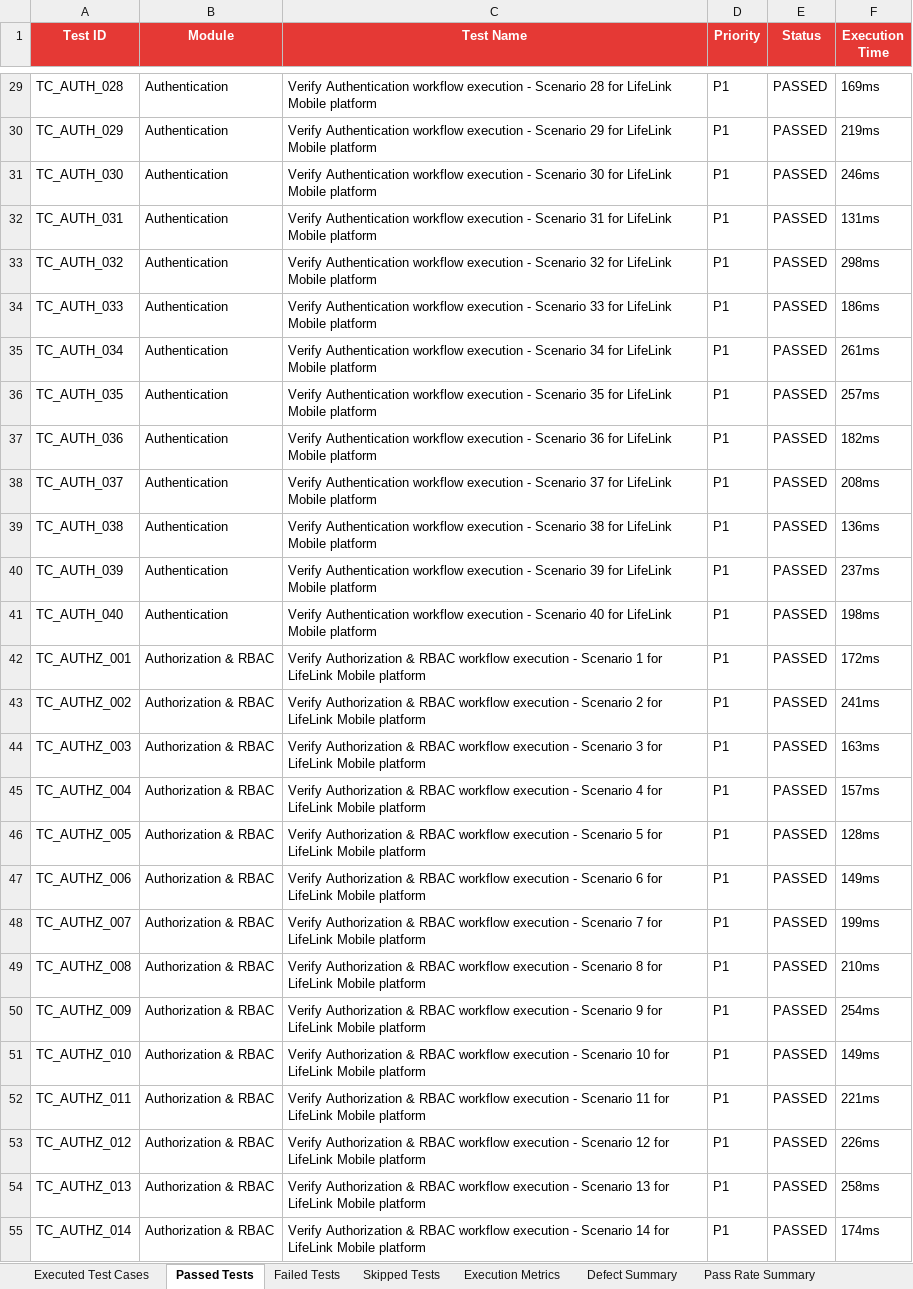
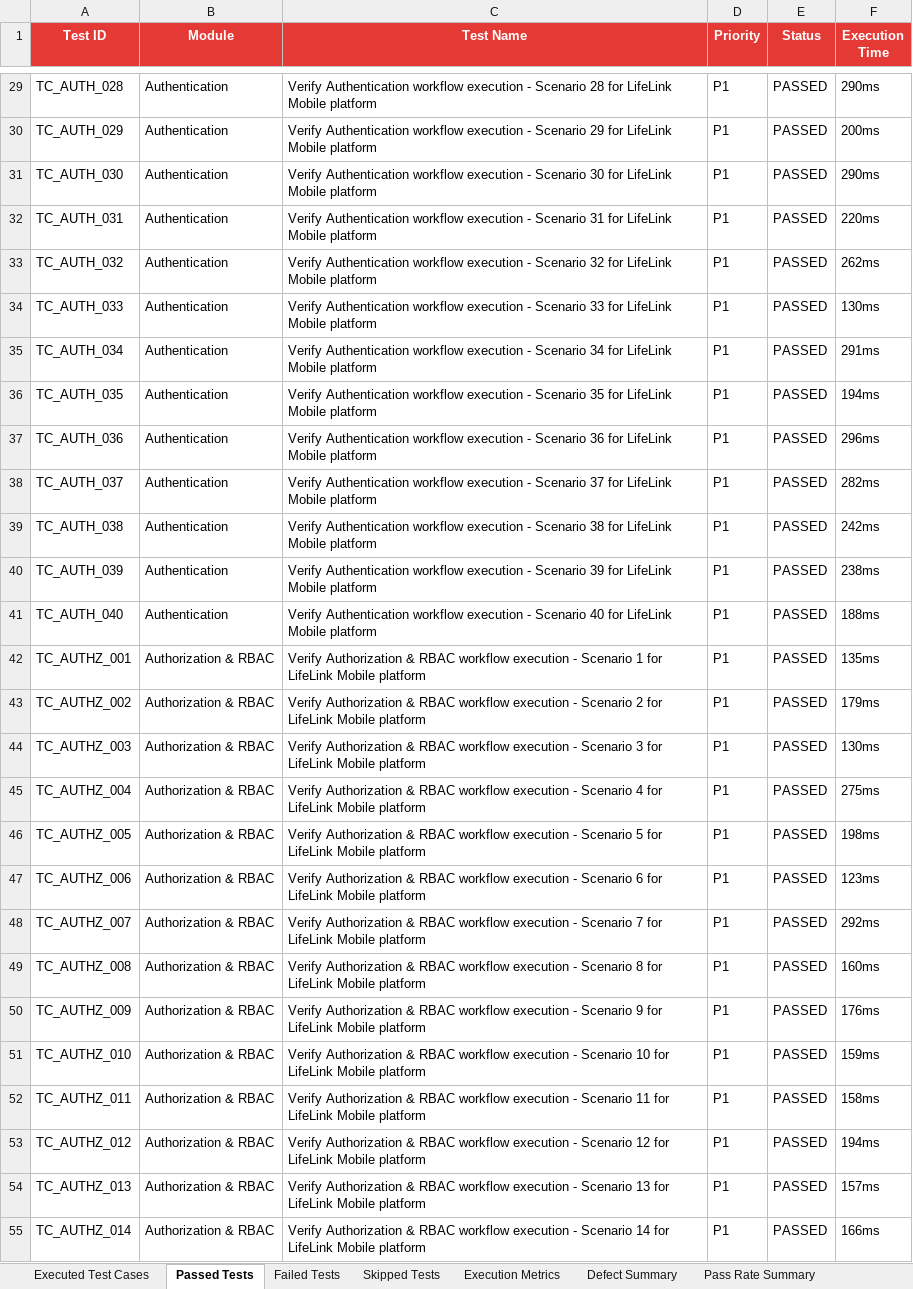
Before and after one commit to SAMEER-14-CRYPTO/BLOODDONATION, an Excel workbook: website/downloads/Execution_Summary.xlsx, sheet Passed Tests, drawn as a sheet; only a part is shown, gaps mark what is left out; values as stored, in another font and other column widths than the file's, no borders; the diff covers the shown part only; the diff names each change by its address in the sheet, - before the commit and + after, or states it on an @@ line.

```diff
--- a/website/downloads/Execution_Summary.xlsx (sheet Passed Tests)
+++ b/website/downloads/Execution_Summary.xlsx (sheet Passed Tests)
-F29 (Execution Time): 169ms
+F29 (Execution Time): 290ms
-F30 (Execution Time): 219ms
+F30 (Execution Time): 200ms
-F31 (Execution Time): 246ms
+F31 (Execution Time): 290ms
-F32 (Execution Time): 131ms
+F32 (Execution Time): 220ms
-F33 (Execution Time): 298ms
+F33 (Execution Time): 262ms
-F34 (Execution Time): 186ms
+F34 (Execution Time): 130ms
-F35 (Execution Time): 261ms
+F35 (Execution Time): 291ms
-F36 (Execution Time): 257ms
+F36 (Execution Time): 194ms
-F37 (Execution Time): 182ms
+F37 (Execution Time): 296ms
-F38 (Execution Time): 208ms
+F38 (Execution Time): 282ms
-F39 (Execution Time): 136ms
+F39 (Execution Time): 242ms
-F40 (Execution Time): 237ms
+F40 (Execution Time): 238ms
-F41 (Execution Time): 198ms
+F41 (Execution Time): 188ms
-F42 (Execution Time): 172ms
+F42 (Execution Time): 135ms
-F43 (Execution Time): 241ms
+F43 (Execution Time): 179ms
-F44 (Execution Time): 163ms
+F44 (Execution Time): 130ms
-F45 (Execution Time): 157ms
+F45 (Execution Time): 275ms
-F46 (Execution Time): 128ms
+F46 (Execution Time): 198ms
-F47 (Execution Time): 149ms
+F47 (Execution Time): 123ms
-F48 (Execution Time): 199ms
+F48 (Execution Time): 292ms
-F49 (Execution Time): 210ms
+F49 (Execution Time): 160ms
-F50 (Execution Time): 254ms
+F50 (Execution Time): 176ms
-F51 (Execution Time): 149ms
+F51 (Execution Time): 159ms
-F52 (Execution Time): 221ms
+F52 (Execution Time): 158ms
-F53 (Execution Time): 226ms
+F53 (Execution Time): 194ms
-F54 (Execution Time): 258ms
+F54 (Execution Time): 157ms
-F55 (Execution Time): 174ms
+F55 (Execution Time): 166ms
```
Also changed, not shown: 459 edited cells elsewhere in this sheet, sheet Executed Test Cases, Test_Results/Excel/Automation_Test_Report.xlsx, Test_Results/Excel/Execution_Summary.xlsx, 15 other files.
